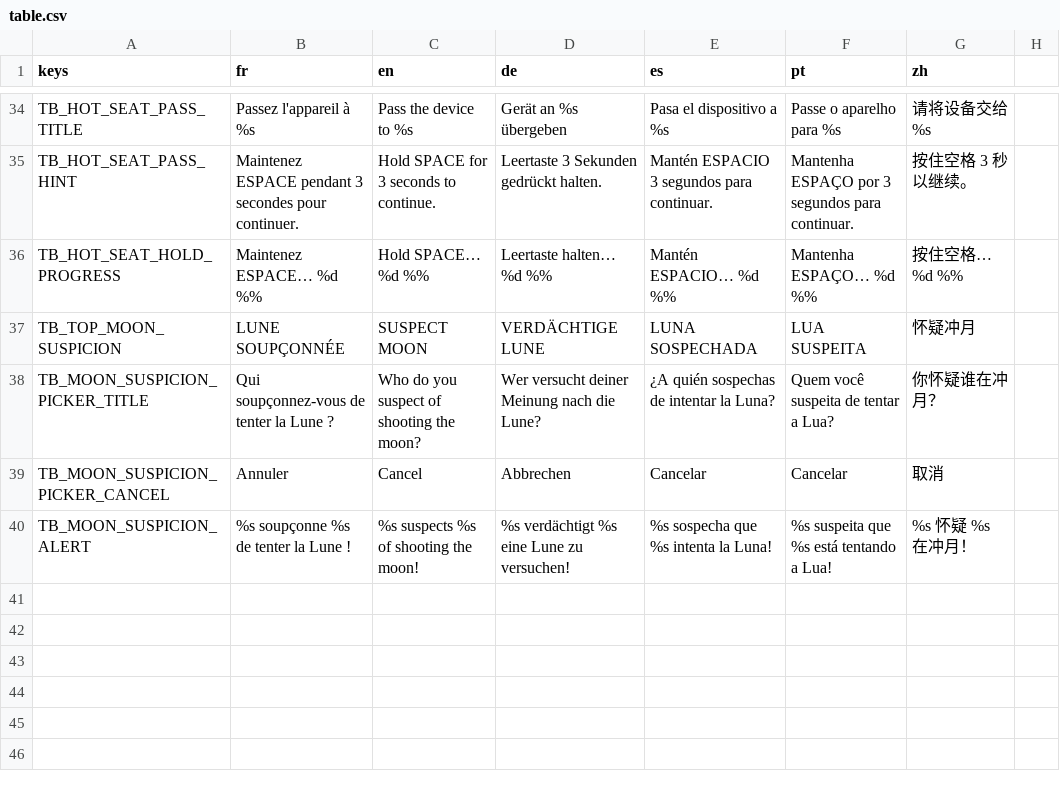
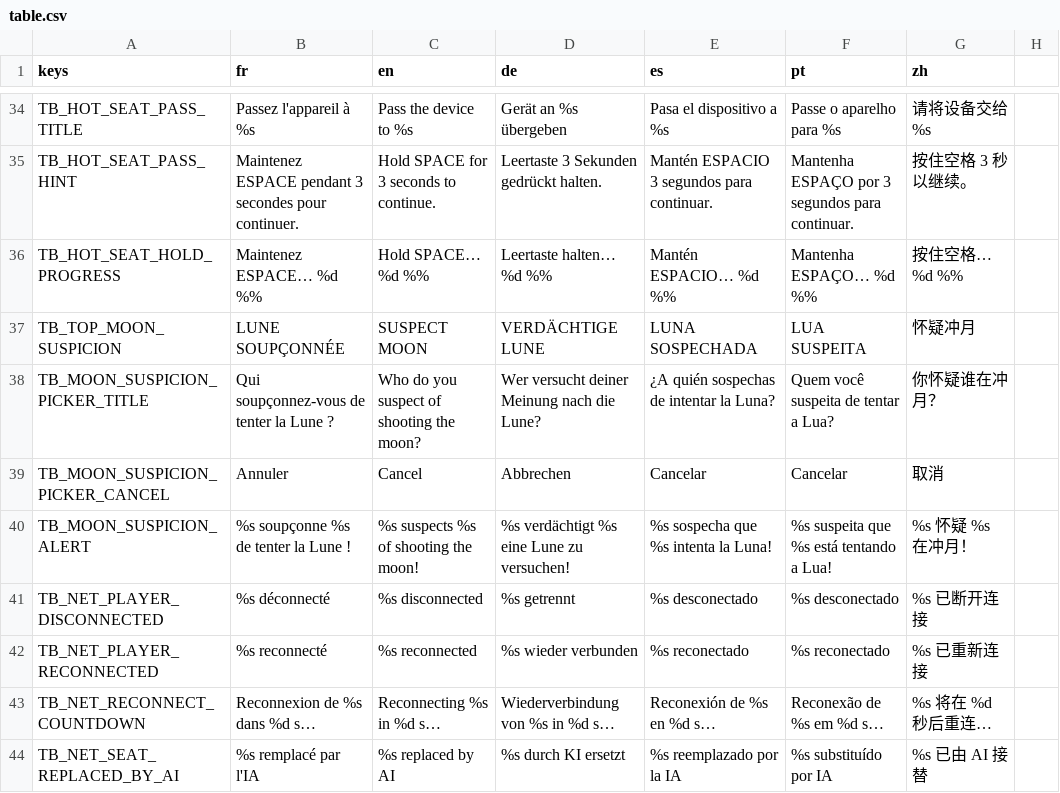
Before and after one commit to fredconv/godot-queen, a CSV file: translations/table.csv, drawn as a sheet; only a part is shown, gaps mark what is left out.

```diff
--- a/translations/table.csv
+++ b/translations/table.csv
@@ -166 +166,5 @@ TB_MOON_SUSPICION_PICKER_CANCEL,Annuler,Cancel,Abbrechen,Cancelar,Cancelar,取
 TB_MOON_SUSPICION_ALERT,%s soupçonne %s de tenter la Lune !,%s suspects %s of shooting the moon!,%s verdächtigt %s eine Lune zu versuchen!,%s sospecha que %s intenta la Luna!,%s suspeita que %s está tentando a Lua!,%s 怀疑 %s 在冲月！
+TB_NET_PLAYER_DISCONNECTED,%s déconnecté,%s disconnected,%s getrennt,%s desconectado,%s desconectado,%s 已断开连接
+TB_NET_PLAYER_RECONNECTED,%s reconnecté,%s reconnected,%s wieder verbunden,%s reconectado,%s reconectado,%s 已重新连接
+TB_NET_RECONNECT_COUNTDOWN,Reconnexion de %s dans %d s…,Reconnecting %s in %d s…,Wiederverbindung von %s in %d s…,Reconexión de %s en %d s…,Reconexão de %s em %d s…,%s 将在 %d 秒后重连…
+TB_NET_SEAT_REPLACED_BY_AI,%s remplacé par l'IA,%s replaced by AI,%s durch KI ersetzt,%s reemplazado por la IA,%s substituído por IA,%s 已由 AI 接替
```
Also changed, not shown: 22 other files.
